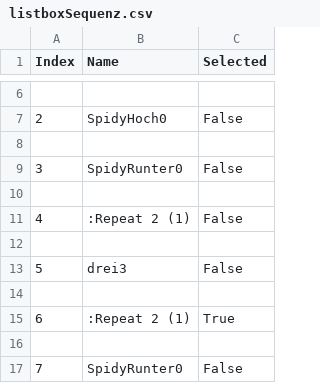
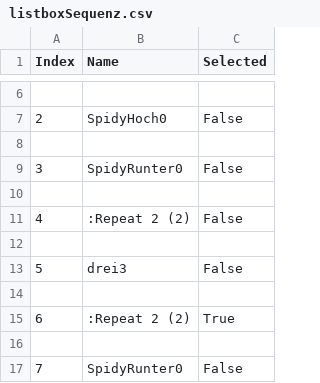
Before and after one commit to rzstaaken/SpidyPy, a CSV file: SpidyPy/listboxSequenz.csv, drawn as a sheet; only a part is shown, gaps mark what is left out.

```diff
--- a/SpidyPy/listboxSequenz.csv
+++ b/SpidyPy/listboxSequenz.csv
@@ -10,3 +10,3 @@ Index,Name,Selected
 
-4,  :Repeat 2 (1),False
+4,  :Repeat 2 (2),False
 
@@ -14,3 +14,3 @@ Index,Name,Selected
 
-6,    :Repeat 2 (1),True
+6,    :Repeat 2 (2),True
 
```
Also changed, not shown: 3 other files.
